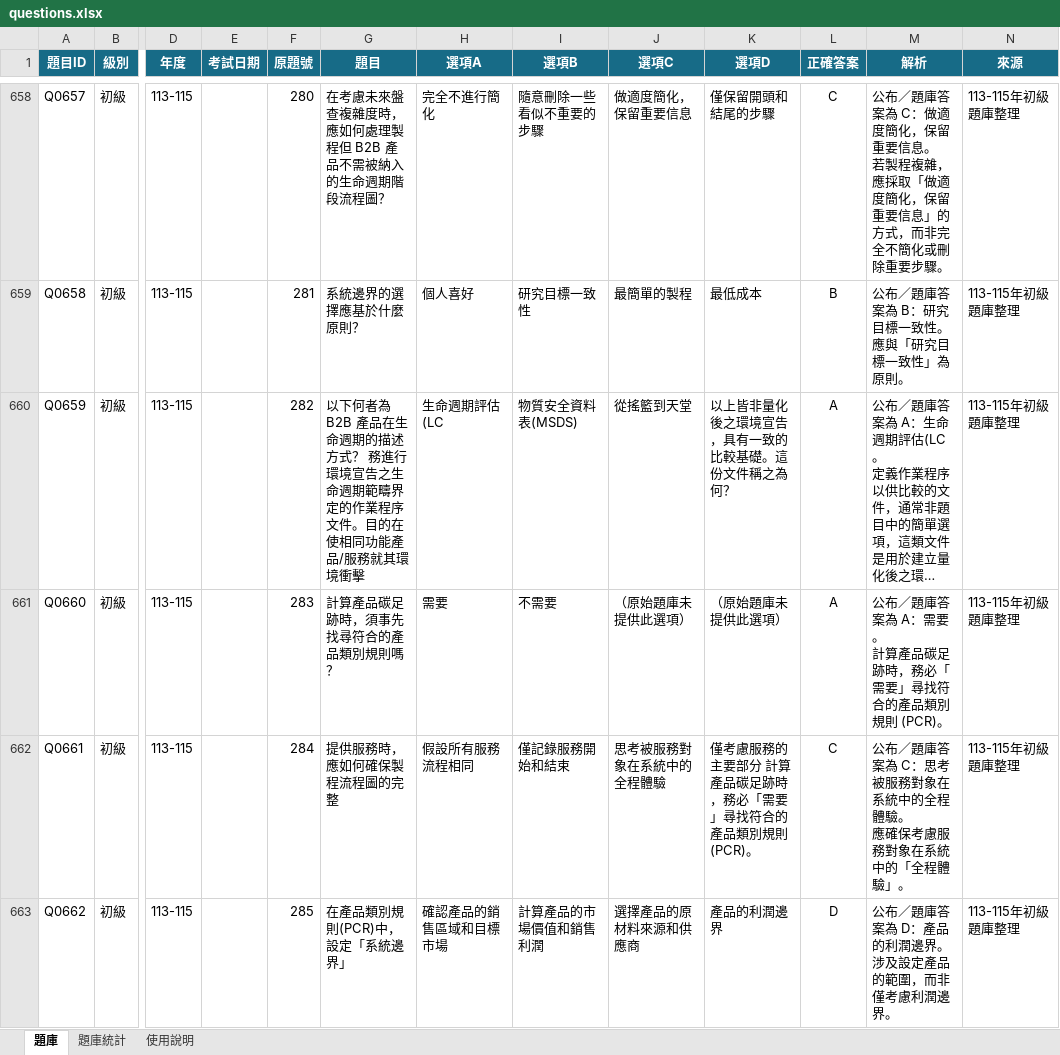
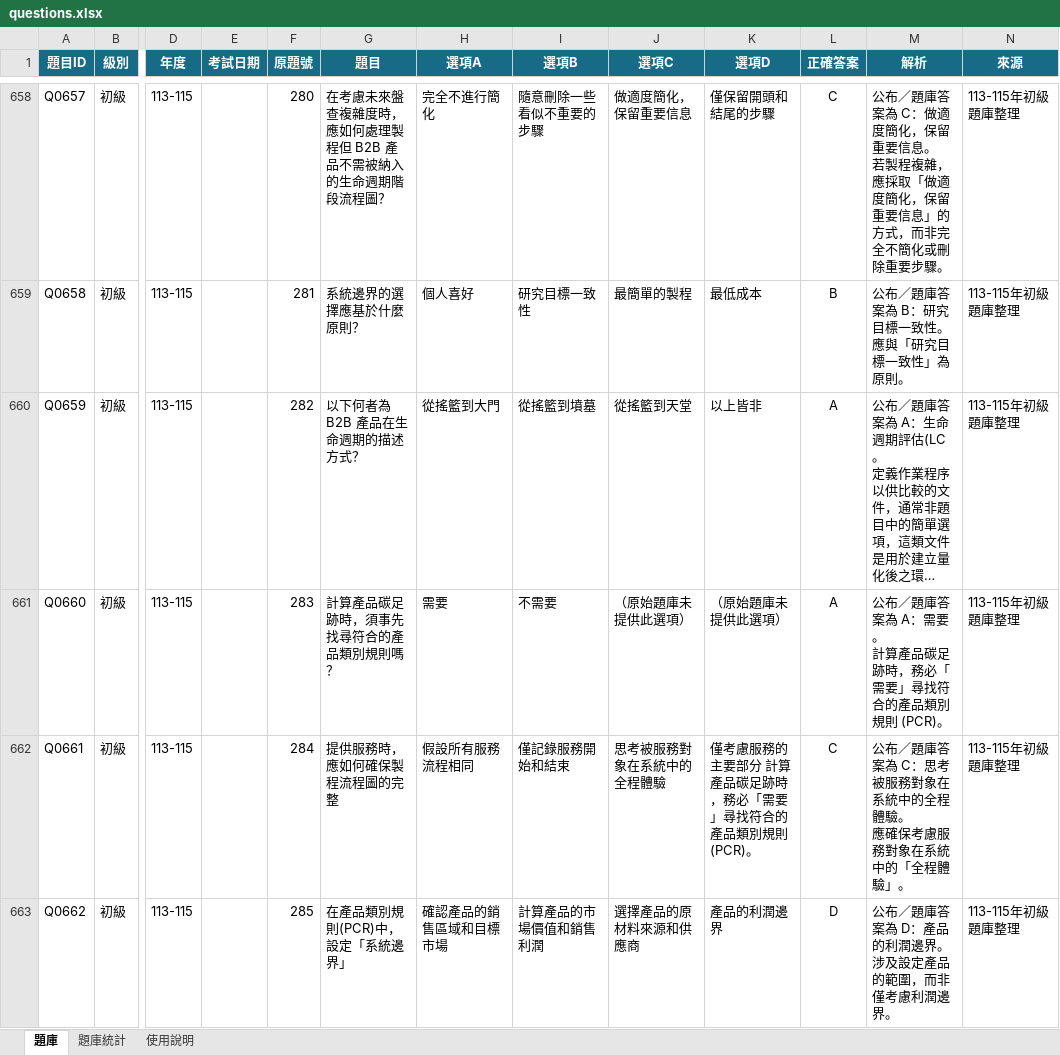
Before and after one commit to 3311231021/practice, an Excel workbook: questions.xlsx, sheet 題庫, drawn as a sheet; only a part is shown, gaps mark what is left out; long unchanged cells end in …; values as stored, in another font and other column widths than the file's, no borders; table styles not drawn; the diff covers the shown part only; the diff names each change by its address in the sheet, - before the commit and + after, or states it on an @@ line.

Commit message:
Add files via upload

```diff
--- a/questions.xlsx (sheet 題庫)
+++ b/questions.xlsx (sheet 題庫)
-G660 (題目): 以下何者為 B2B 產品在生命週期的描述方式？ 務進行環境宣告之生命週期範疇界定的作業程序文件。目的在使相同功能產品/服務就其環境衝擊
+G660 (題目): 以下何者為 B2B 產品在生命週期的描述方式？
-H660 (選項A): 生命週期評估(LC
+H660 (選項A): 從搖籃到大門
-I660 (選項B): 物質安全資料表(MSDS)
+I660 (選項B): 從搖籃到墳墓
-K660 (選項D): 以上皆非量化後之環境宣告，具有一致的比較基礎。這份文件稱之為何？
+K660 (選項D): 以上皆非
```
Also changed, not shown: 16 edited cells elsewhere in this sheet.
